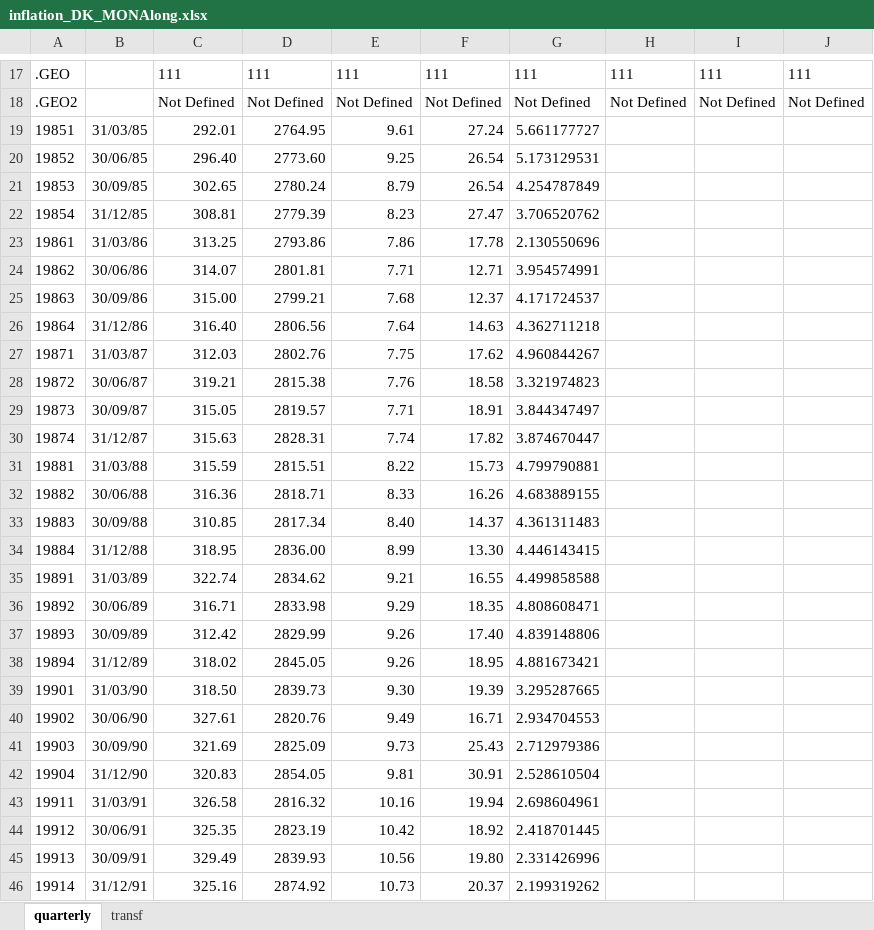
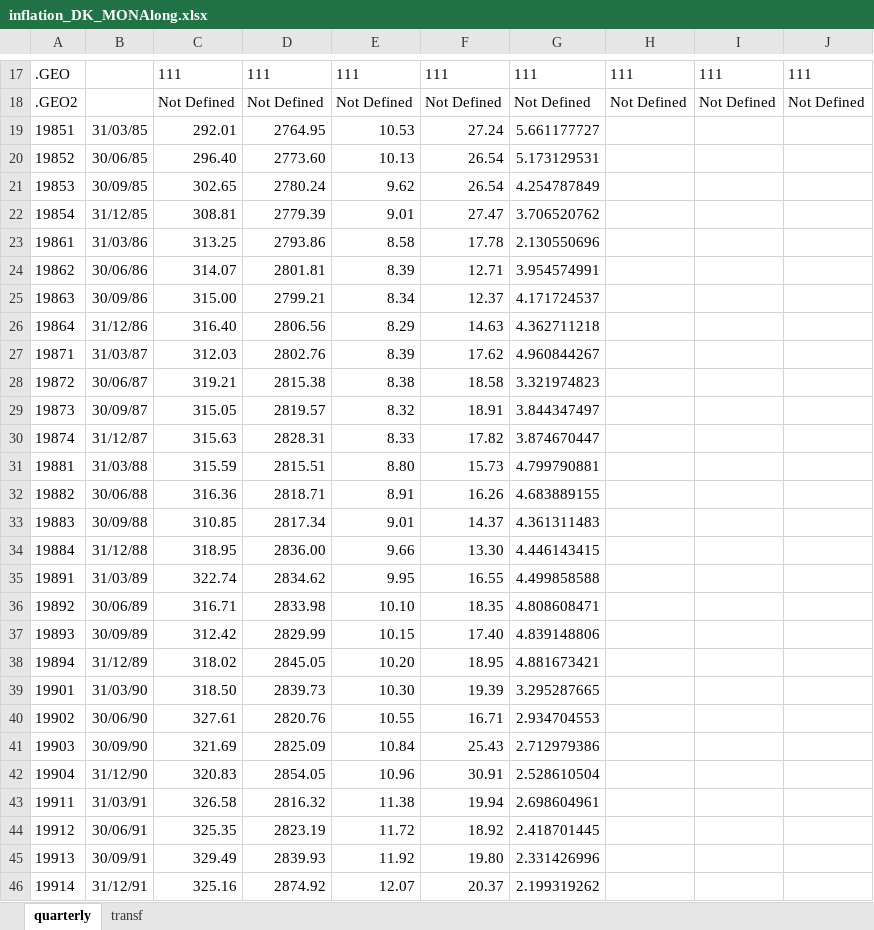
Before and after one commit to ChristofferJWeissert/replication-hasenzagl-et-al-2020, an Excel workbook: data/inflation_DK_MONAlong.xlsx, sheet quarterly, drawn as a sheet; only a part is shown, gaps mark what is left out; values as stored, in another font and other column widths than the file's, no borders; the diff covers the shown part only; the diff names each change by its address in the sheet, - before the commit and + after, or states it on an @@ line.

Commit message:
changed series for unemployment rate

```diff
--- a/data/inflation_DK_MONAlong.xlsx (sheet quarterly)
+++ b/data/inflation_DK_MONAlong.xlsx (sheet quarterly)
-E19: 9.61
+E19: 10.53
-E20: 9.25
+E20: 10.13
-E21: 8.79
+E21: 9.62
-E22: 8.23
+E22: 9.01
-E23: 7.86
+E23: 8.58
-E24: 7.71
+E24: 8.39
-E25: 7.68
+E25: 8.34
-E26: 7.64
+E26: 8.29
-E27: 7.75
+E27: 8.39
-E28: 7.76
+E28: 8.38
-E29: 7.71
+E29: 8.32
-E30: 7.74
+E30: 8.33
-E31: 8.22
+E31: 8.80
-E32: 8.33
+E32: 8.91
-E33: 8.40
+E33: 9.01
-E34: 8.99
+E34: 9.66
-E35: 9.21
+E35: 9.95
-E36: 9.29
+E36: 10.10
-E37: 9.26
+E37: 10.15
-E38: 9.26
+E38: 10.20
-E39: 9.30
+E39: 10.30
-E40: 9.49
+E40: 10.55
-E41: 9.73
+E41: 10.84
-E42: 9.81
+E42: 10.96
-E43: 10.16
+E43: 11.38
-E44: 10.42
+E44: 11.72
-E45: 10.56
+E45: 11.92
-E46: 10.73
+E46: 12.07
```
Also changed, not shown: 121 edited cells elsewhere in this sheet.
